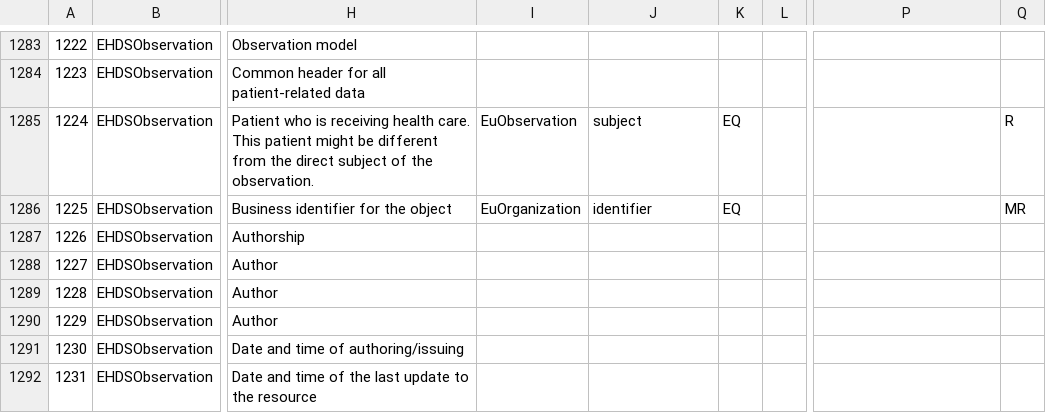
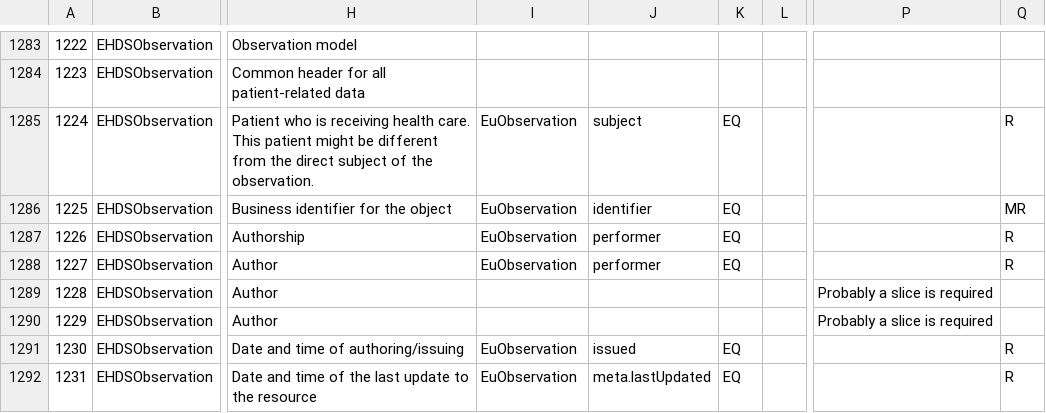
Before and after one commit to hl7-eu/imaging, a TSV file: scripts/xtehr-model-mapping.tsv, drawn as a sheet; only a part is shown, gaps mark what is left out; the diff covers the shown part only; the diff names each change by its address in the sheet, - before the commit and + after, or states it on an @@ line.

```diff
--- a/scripts/xtehr-model-mapping.tsv
+++ b/scripts/xtehr-model-mapping.tsv
-I1286: EuOrganization
+I1286: EuObservation
-I1287:I1288: (empty)
+I1287:I1288: EuObservation
-J1287:J1288: (empty)
+J1287:J1288: performer
-K1287:K1288: (empty)
+K1287:K1288: EQ
-Q1287:Q1288: (empty)
+Q1287:Q1288: R
-P1289:P1290: (empty)
+P1289:P1290: Probably a slice is required
-I1291:I1292: (empty)
+I1291:I1292: EuObservation
-J1291: (empty)
+J1291: issued
-K1291:K1292: (empty)
+K1291:K1292: EQ
-Q1291:Q1292: (empty)
+Q1291:Q1292: R
-J1292: (empty)
+J1292: meta.lastUpdated
```
Also changed, not shown: 1 added row and 112 edited cells elsewhere in this file.
